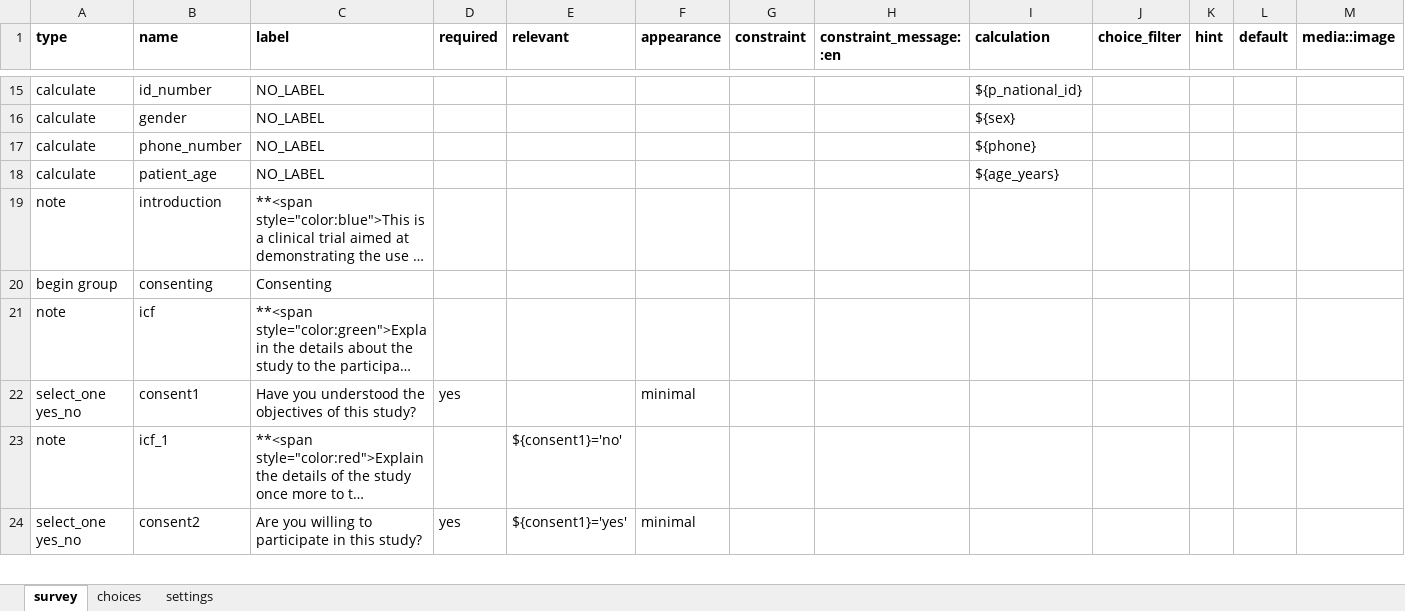
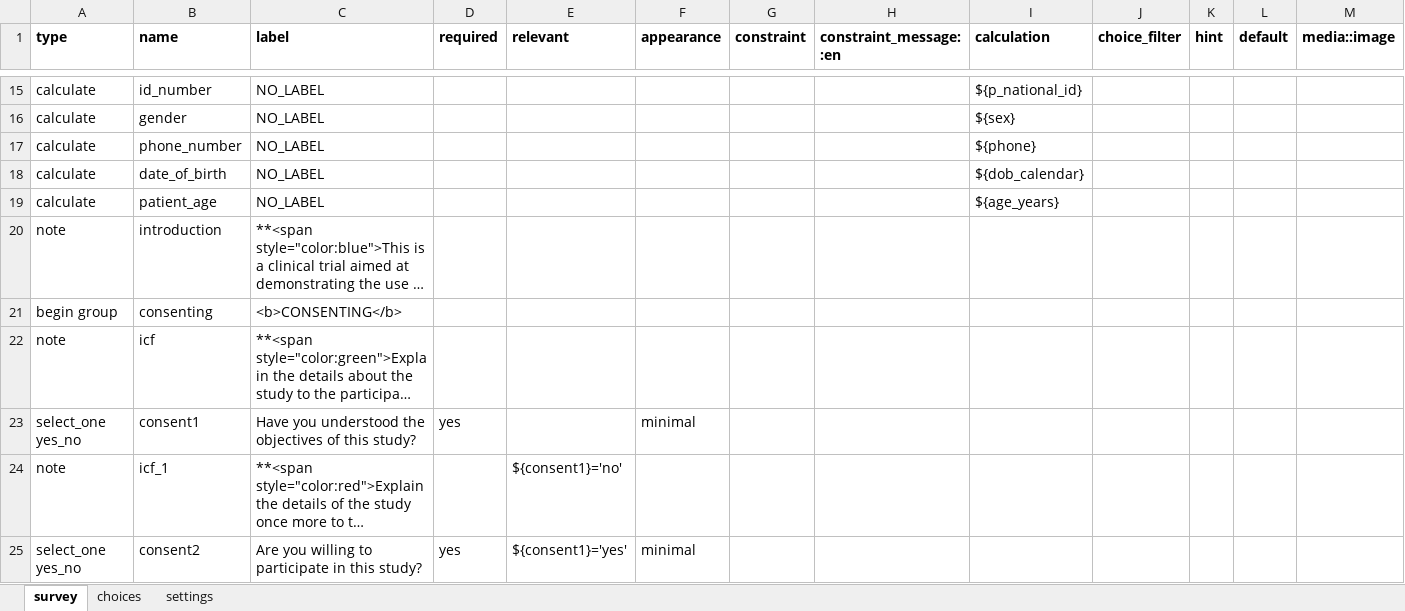
Before and after one commit to oyierp/Bodaboda_Test, an Excel workbook: config-boda-moh-ke-master/forms/contact/suspected_case-edit.xlsx, sheet survey, drawn as a sheet; only a part is shown, gaps mark what is left out; long unchanged cells end in …; values as stored, in another font and other column widths than the file's, no borders; conditional formats not drawn; addresses are those after the commit; rows hold the shown columns only; the diff covers the shown part only; the diff names each change by its address in the sheet, - before the commit and + after, or states it on an @@ line.

```diff
--- a/config-boda-moh-ke-master/forms/contact/suspected_case-edit.xlsx (sheet survey)
+++ b/config-boda-moh-ke-master/forms/contact/suspected_case-edit.xlsx (sheet survey)
+row 18: calculate | date_of_birth | NO_LABEL |  |  |  |  |  | ${dob_calendar}
-C21 (label): Consenting
+C21 (label): <b>CONSENTING</b>
```
Also changed, not shown: 1 added row, 1 moved row, 13 edited cells and cell formats elsewhere in this sheet, sheet choices, sheet settings, formulas that keep their value, config-boda-moh-ke-master/forms/contact/suspected_case-create.xlsx.
